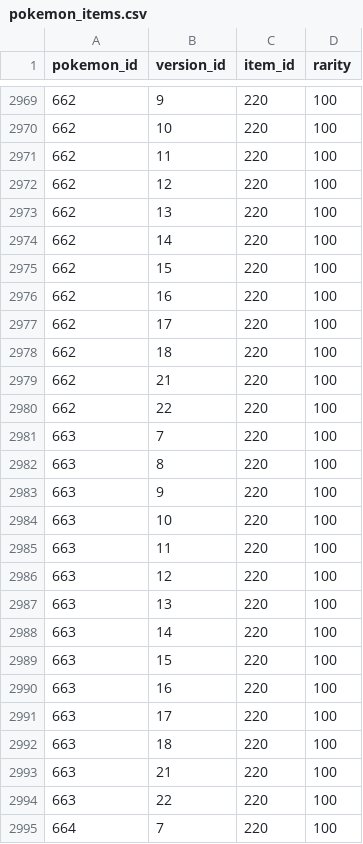
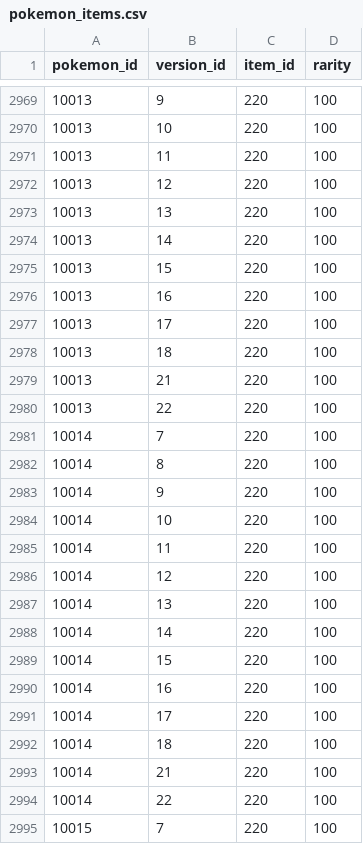
Before and after one commit to veekun/pokedex, a CSV file: pokedex/data/csv/pokemon_items.csv, drawn as a sheet; only a part is shown, gaps mark what is left out; the diff covers the shown part only.

```diff
--- a/pokedex/data/csv/pokemon_items.csv
+++ b/pokedex/data/csv/pokemon_items.csv
@@ -2969,27 +2969,27 @@ pokemon_id,version_id,item_id,rarity
-662,9,220,100
-662,10,220,100
-662,11,220,100
-662,12,220,100
-662,13,220,100
-662,14,220,100
-662,15,220,100
-662,16,220,100
-662,17,220,100
-662,18,220,100
-662,21,220,100
-662,22,220,100
-663,7,220,100
-663,8,220,100
-663,9,220,100
-663,10,220,100
-663,11,220,100
-663,12,220,100
-663,13,220,100
-663,14,220,100
-663,15,220,100
-663,16,220,100
-663,17,220,100
-663,18,220,100
-663,21,220,100
-663,22,220,100
-664,7,220,100
+10013,9,220,100
+10013,10,220,100
+10013,11,220,100
+10013,12,220,100
+10013,13,220,100
+10013,14,220,100
+10013,15,220,100
+10013,16,220,100
+10013,17,220,100
+10013,18,220,100
+10013,21,220,100
+10013,22,220,100
+10014,7,220,100
+10014,8,220,100
+10014,9,220,100
+10014,10,220,100
+10014,11,220,100
+10014,12,220,100
+10014,13,220,100
+10014,14,220,100
+10014,15,220,100
+10014,16,220,100
+10014,17,220,100
+10014,18,220,100
+10014,21,220,100
+10014,22,220,100
+10015,7,220,100
```
Also changed, not shown: 52 edited cells elsewhere in this file, pokedex/data/csv/pokemon_form_generations.csv, pokedex/data/csv/pokemon_form_names.csv, 5 other files.
